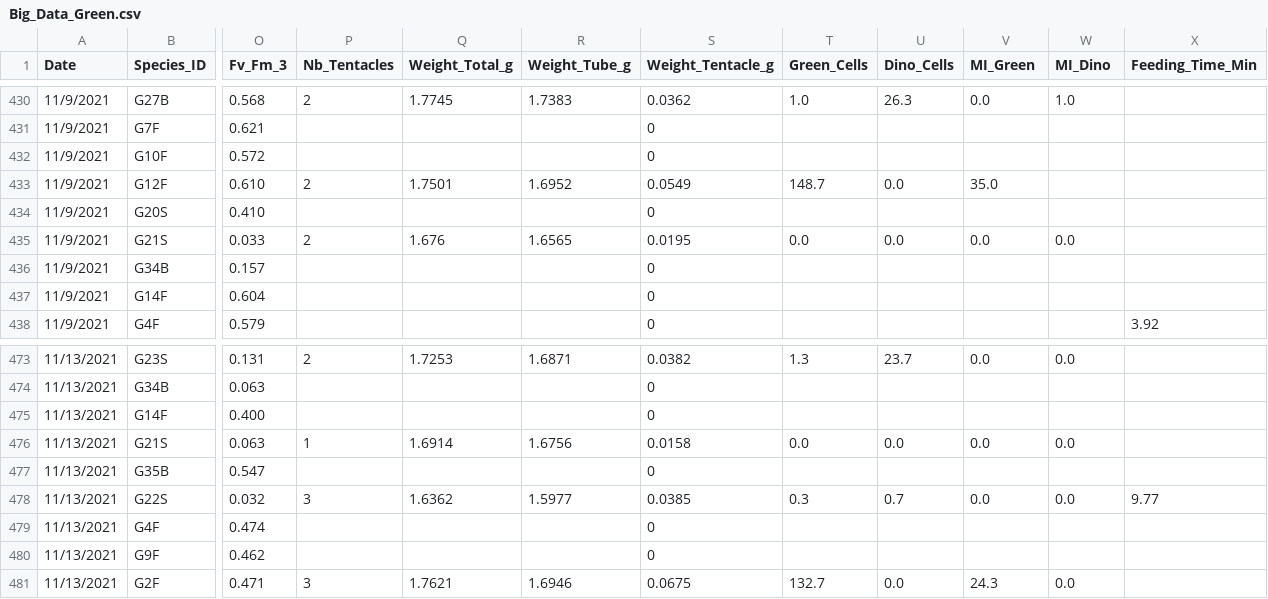
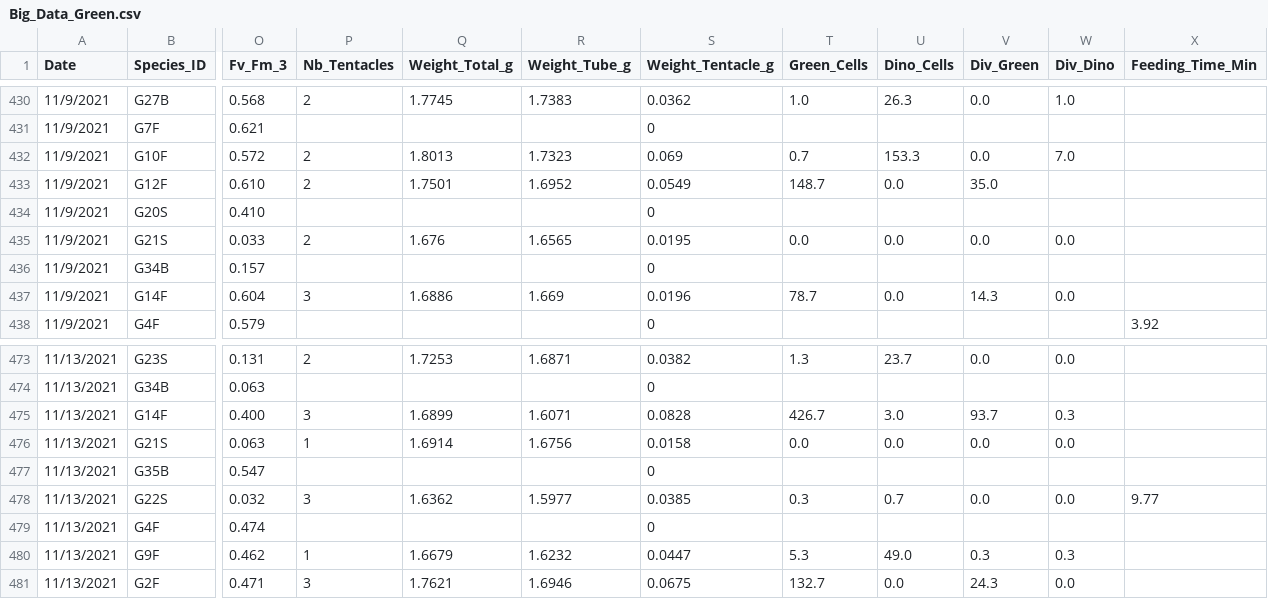
Before and after one commit to lmeredithmiller/Green_Anemone, a CSV file: Big_Data_Green.csv, drawn as a sheet; only a part is shown, gaps mark what is left out; the diff covers the shown part only; the diff names each change by its address in the sheet, - before the commit and + after, or states it on an @@ line.

```diff
--- a/Big_Data_Green.csv
+++ b/Big_Data_Green.csv
-V1: MI_Green
+V1: Div_Green
-W1: MI_Dino
+W1: Div_Dino
-P432 (Nb_Tentacles): (empty)
+P432 (Nb_Tentacles): 2
-Q432 (Weight_Total_g): (empty)
+Q432 (Weight_Total_g): 1.8013
-R432 (Weight_Tube_g): (empty)
+R432 (Weight_Tube_g): 1.7323
-S432 (Weight_Tentacle_g): 0
+S432 (Weight_Tentacle_g): 0.069
-T432 (Green_Cells): (empty)
+T432 (Green_Cells): 0.7
-U432 (Dino_Cells): (empty)
+U432 (Dino_Cells): 153.3
-V432 (Div_Green): (empty)
+V432 (Div_Green): 0.0
-W432 (Div_Dino): (empty)
+W432 (Div_Dino): 7.0
-P437 (Nb_Tentacles): (empty)
+P437 (Nb_Tentacles): 3
-Q437 (Weight_Total_g): (empty)
+Q437 (Weight_Total_g): 1.6886
-R437 (Weight_Tube_g): (empty)
+R437 (Weight_Tube_g): 1.669
-S437 (Weight_Tentacle_g): 0
+S437 (Weight_Tentacle_g): 0.0196
-T437 (Green_Cells): (empty)
+T437 (Green_Cells): 78.7
-U437 (Dino_Cells): (empty)
+U437 (Dino_Cells): 0.0
-V437 (Div_Green): (empty)
+V437 (Div_Green): 14.3
-W437 (Div_Dino): (empty)
+W437 (Div_Dino): 0.0
-P475 (Nb_Tentacles): (empty)
+P475 (Nb_Tentacles): 3
-Q475 (Weight_Total_g): (empty)
+Q475 (Weight_Total_g): 1.6899
-R475 (Weight_Tube_g): (empty)
+R475 (Weight_Tube_g): 1.6071
-S475 (Weight_Tentacle_g): 0
+S475 (Weight_Tentacle_g): 0.0828
-T475 (Green_Cells): (empty)
+T475 (Green_Cells): 426.7
-U475 (Dino_Cells): (empty)
+U475 (Dino_Cells): 3.0
-V475 (Div_Green): (empty)
+V475 (Div_Green): 93.7
-W475 (Div_Dino): (empty)
+W475 (Div_Dino): 0.3
-P480 (Nb_Tentacles): (empty)
+P480 (Nb_Tentacles): 1
-Q480 (Weight_Total_g): (empty)
+Q480 (Weight_Total_g): 1.6679
-R480 (Weight_Tube_g): (empty)
+R480 (Weight_Tube_g): 1.6232
-S480 (Weight_Tentacle_g): 0
+S480 (Weight_Tentacle_g): 0.0447
-T480 (Green_Cells): (empty)
+T480 (Green_Cells): 5.3
-U480 (Dino_Cells): (empty)
+U480 (Dino_Cells): 49.0
-V480 (Div_Green): (empty)
+V480 (Div_Green): 0.3
-W480 (Div_Dino): (empty)
+W480 (Div_Dino): 0.3
```
Also changed, not shown: 48 edited cells elsewhere in this file, 1 other file.
